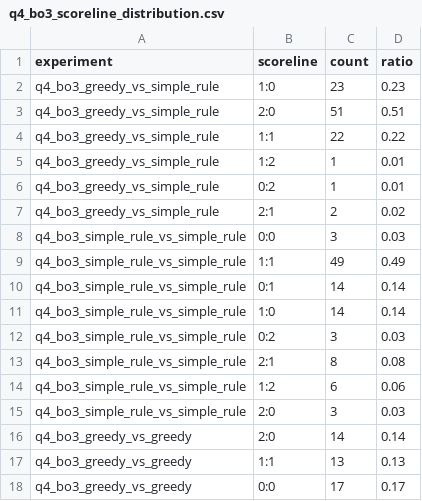
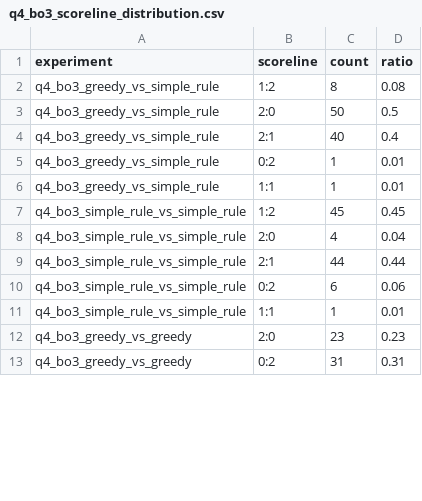
Before and after one commit to eeeeh123/MothorCup_b, a CSV file: outputs/tables/q4_bo3_scoreline_distribution.csv, drawn as a sheet; only a part is shown; the diff covers the shown part only.

```diff
--- a/outputs/tables/q4_bo3_scoreline_distribution.csv
+++ b/outputs/tables/q4_bo3_scoreline_distribution.csv
@@ -1,18 +1,13 @@
 experiment,scoreline,count,ratio
-q4_bo3_greedy_vs_simple_rule,1:0,23,0.23
-q4_bo3_greedy_vs_simple_rule,2:0,51,0.51
-q4_bo3_greedy_vs_simple_rule,1:1,22,0.22
-q4_bo3_greedy_vs_simple_rule,1:2,1,0.01
+q4_bo3_greedy_vs_simple_rule,1:2,8,0.08
+q4_bo3_greedy_vs_simple_rule,2:0,50,0.5
+q4_bo3_greedy_vs_simple_rule,2:1,40,0.4
 q4_bo3_greedy_vs_simple_rule,0:2,1,0.01
-q4_bo3_greedy_vs_simple_rule,2:1,2,0.02
-q4_bo3_simple_rule_vs_simple_rule,0:0,3,0.03
-q4_bo3_simple_rule_vs_simple_rule,1:1,49,0.49
-q4_bo3_simple_rule_vs_simple_rule,0:1,14,0.14
-q4_bo3_simple_rule_vs_simple_rule,1:0,14,0.14
-q4_bo3_simple_rule_vs_simple_rule,0:2,3,0.03
-q4_bo3_simple_rule_vs_simple_rule,2:1,8,0.08
-q4_bo3_simple_rule_vs_simple_rule,1:2,6,0.06
-q4_bo3_simple_rule_vs_simple_rule,2:0,3,0.03
-q4_bo3_greedy_vs_greedy,2:0,14,0.14
-q4_bo3_greedy_vs_greedy,1:1,13,0.13
-q4_bo3_greedy_vs_greedy,0:0,17,0.17
+q4_bo3_greedy_vs_simple_rule,1:1,1,0.01
+q4_bo3_simple_rule_vs_simple_rule,1:2,45,0.45
+q4_bo3_simple_rule_vs_simple_rule,2:0,4,0.04
+q4_bo3_simple_rule_vs_simple_rule,2:1,44,0.44
+q4_bo3_simple_rule_vs_simple_rule,0:2,6,0.06
+q4_bo3_simple_rule_vs_simple_rule,1:1,1,0.01
+q4_bo3_greedy_vs_greedy,2:0,23,0.23
+q4_bo3_greedy_vs_greedy,0:2,31,0.31
```
Also changed, not shown: 3 removed rows and 10 edited cells elsewhere in this file, outputs/tables/q4_bo3_greedy_vs_simple_rule_single_bo3_resource_usage_by_round.csv, outputs/tables/q4_bo3_greedy_vs_simple_rule_single_bo3_round_summary.csv, 24 other files.
